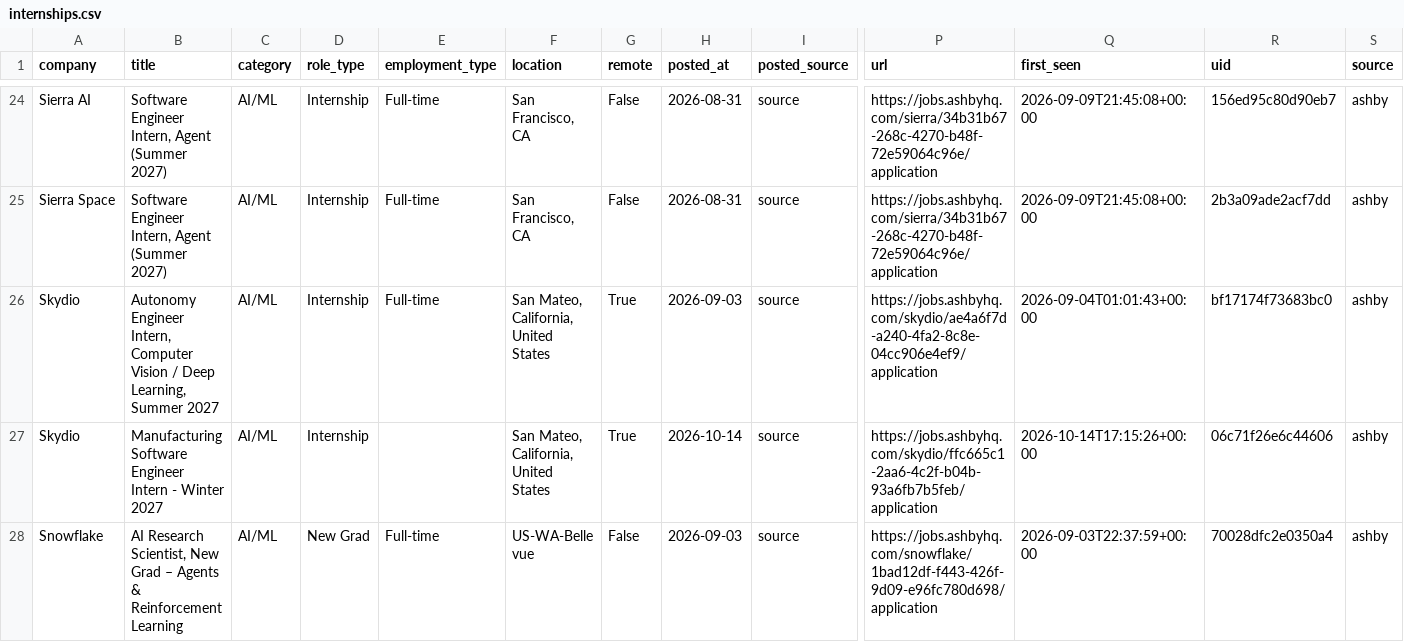
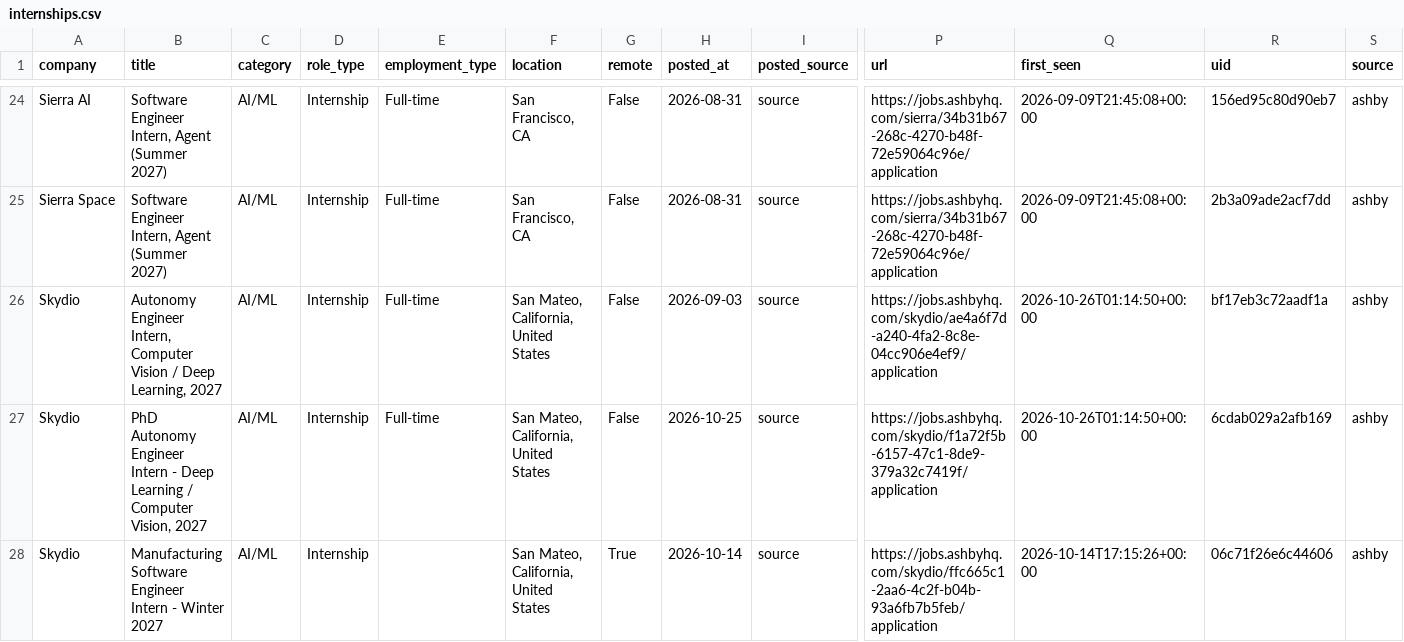
Before and after one commit to vamsiyanamadala/cyber-ai-internships, a CSV file: data/internships.csv, drawn as a sheet; only a part is shown, gaps mark what is left out; the shorter side is filled out with more unchanged rows; rows hold the shown columns only; the diff covers the shown part only; the diff names each change by its address in the sheet, - before the commit and + after, or states it on an @@ line.

```diff
--- a/data/internships.csv
+++ b/data/internships.csv
-B26 (title): …Deep Learning, Summer 2027
+B26 (title): …Deep Learning, 2027
-G26 (remote): True
+G26 (remote): False
-Q26 (first_seen): 2026-09-04T01:01:43+00:00
+Q26 (first_seen): 2026-10-26T01:14:50+00:00
-R26 (uid): bf17174f73683bc0
+R26 (uid): bf17eb3c72aadf1a
+row 27: Skydio | PhD Autonomy Engineer Intern - Deep Learning / Computer Vision, 2027 | AI/ML | Internship | Full-time | San Mateo, California, United States | False | 2026-10-25 | source | https://jobs.ashbyhq.com/skydio/f1a72f5b-6157-47c1-8de9-379a32c7419f/application | 2026-10-26T01:14:50+00:00 | 6cdab029a2afb169 | ashby
```
Also changed, not shown: 2 added rows and 2 moved rows elsewhere in this file, 5 other files.
